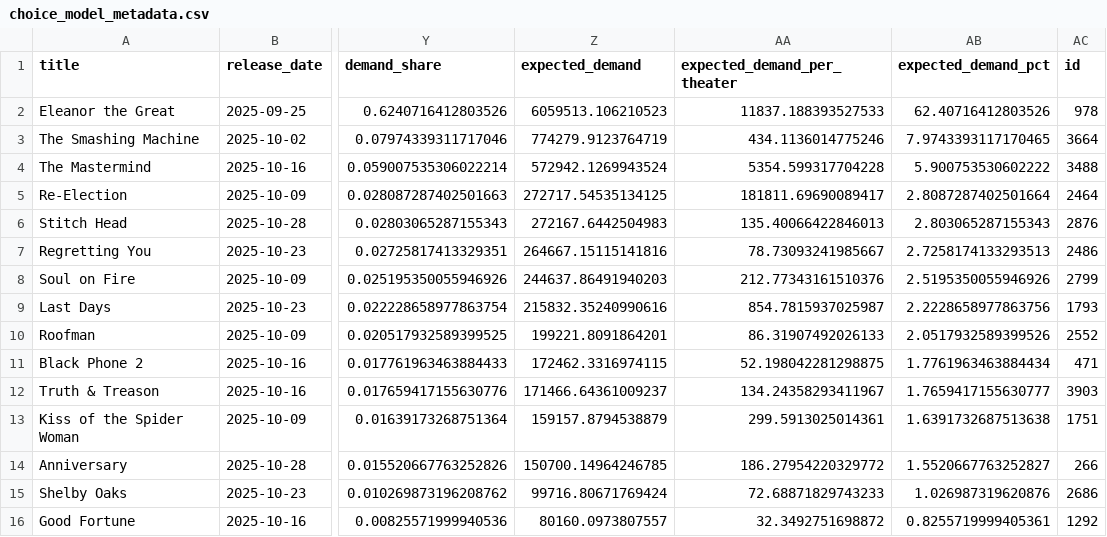
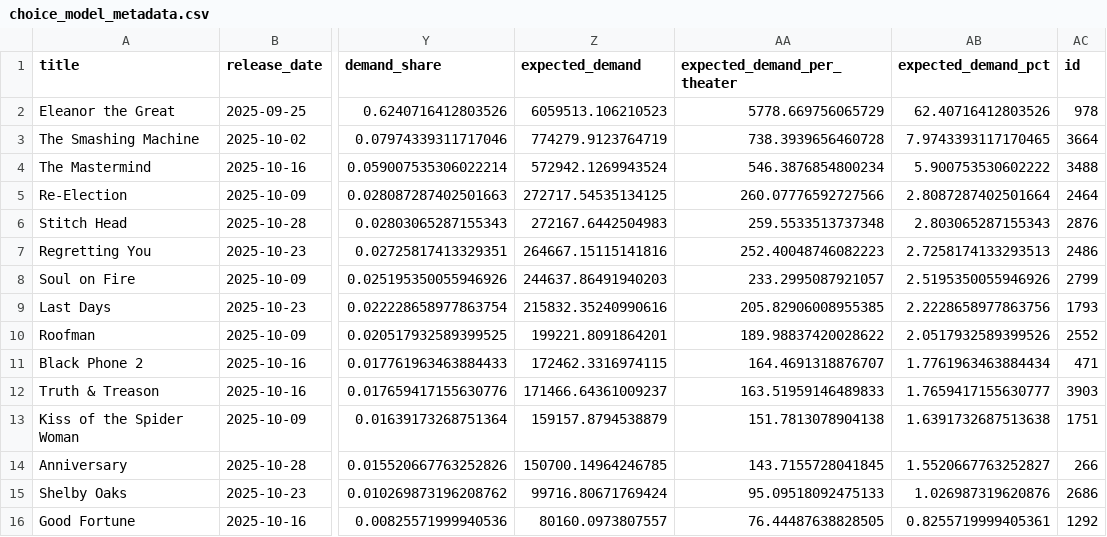
Before and after one commit to skrigel/cinema_by_the_numbers, a CSV file: predictions/results/choice_model_metadata.csv, drawn as a sheet; only a part is shown, gaps mark what is left out; the diff names each change by its address in the sheet, - before the commit and + after, or states it on an @@ line.

Commit message:
choice model data updated

```diff
--- a/predictions/results/choice_model_metadata.csv
+++ b/predictions/results/choice_model_metadata.csv
-AA2 (expected_demand_per_theater): 11837.188393527533
+AA2 (expected_demand_per_theater): 5778.669756065729
-AA3 (expected_demand_per_theater): 434.1136014775246
+AA3 (expected_demand_per_theater): 738.3939656460728
-AA4 (expected_demand_per_theater): 5354.599317704228
+AA4 (expected_demand_per_theater): 546.3876854800234
-AA5 (expected_demand_per_theater): 181811.69690089417
+AA5 (expected_demand_per_theater): 260.07776592727566
-AA6 (expected_demand_per_theater): 135.40066422846013
+AA6 (expected_demand_per_theater): 259.5533513737348
-AA7 (expected_demand_per_theater): 78.73093241985667
+AA7 (expected_demand_per_theater): 252.40048746082223
-AA8 (expected_demand_per_theater): 212.77343161510376
+AA8 (expected_demand_per_theater): 233.2995087921057
-AA9 (expected_demand_per_theater): 854.7815937025987
+AA9 (expected_demand_per_theater): 205.82906008955385
-AA10 (expected_demand_per_theater): 86.31907492026133
+AA10 (expected_demand_per_theater): 189.98837420028622
-AA11 (expected_demand_per_theater): 52.198042281298875
+AA11 (expected_demand_per_theater): 164.4691318876707
-AA12 (expected_demand_per_theater): 134.24358293411967
+AA12 (expected_demand_per_theater): 163.51959146489833
-AA13 (expected_demand_per_theater): 299.5913025014361
+AA13 (expected_demand_per_theater): 151.7813078904138
-AA14 (expected_demand_per_theater): 186.27954220329772
+AA14 (expected_demand_per_theater): 143.7155728041845
-AA15 (expected_demand_per_theater): 72.68871829743233
+AA15 (expected_demand_per_theater): 95.09518092475133
-AA16 (expected_demand_per_theater): 32.3492751698872
+AA16 (expected_demand_per_theater): 76.44487638828505
```
Also changed, not shown: 4 other files.
